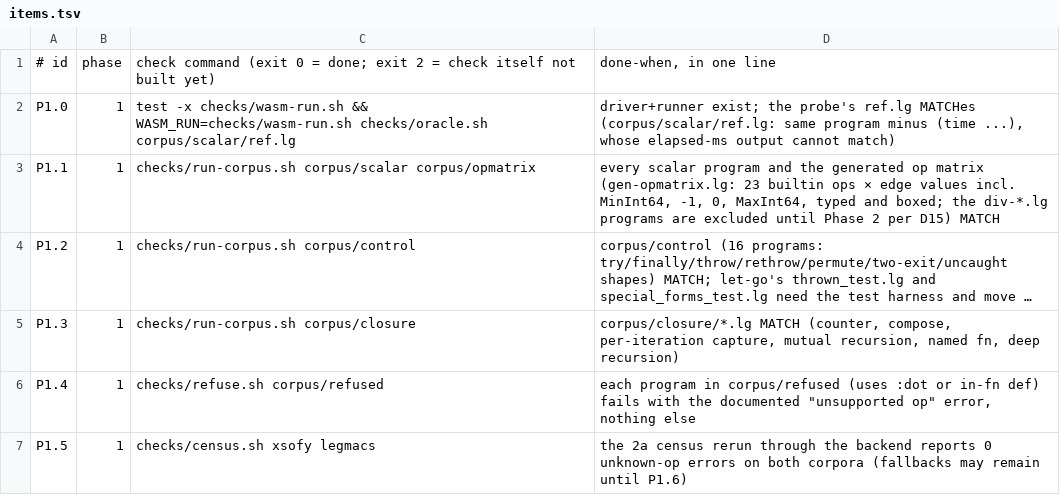
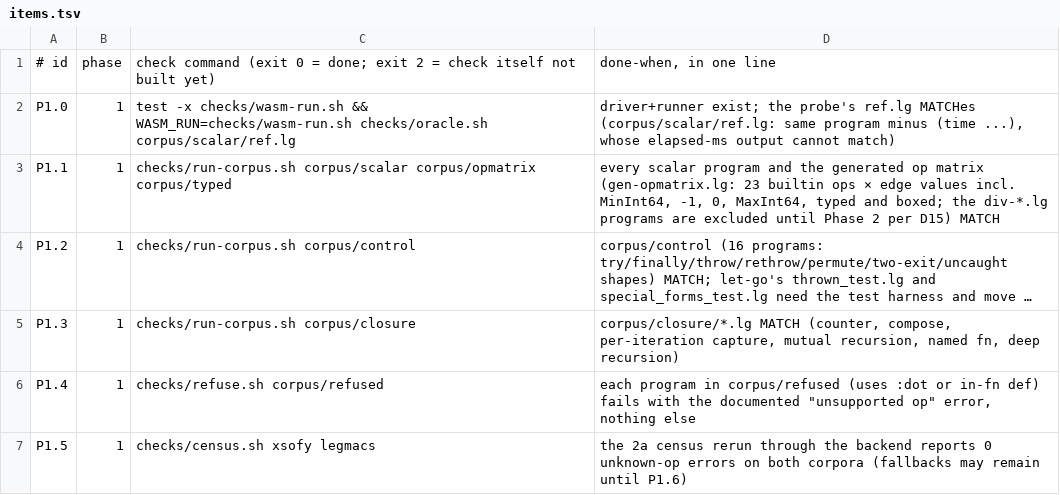
Before and after one commit to mparrett/let-go-wasmgc, a TSV file: checks/items.tsv, drawn as a sheet; only a part is shown; long unchanged cells end in …; the diff names each change by its address in the sheet, - before the commit and + after, or states it on an @@ line.

```diff
--- a/checks/items.tsv
+++ b/checks/items.tsv
-C3: …corpus/scalar corpus/opmatrix
+C3: …corpus/scalar corpus/opmatrix corpus/typed
```
Also changed, not shown: 7 other files.
